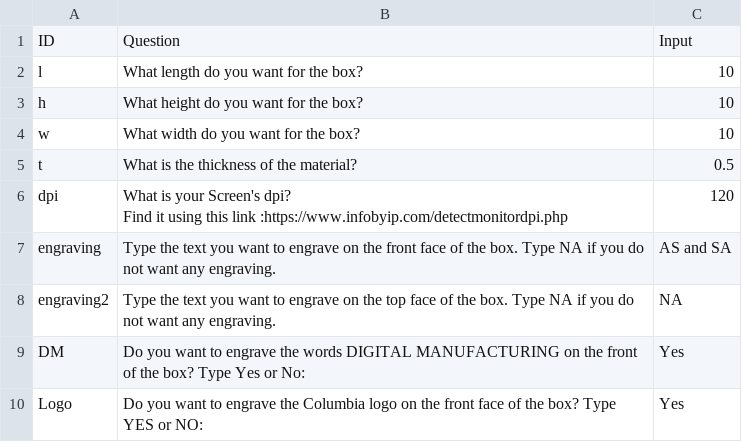
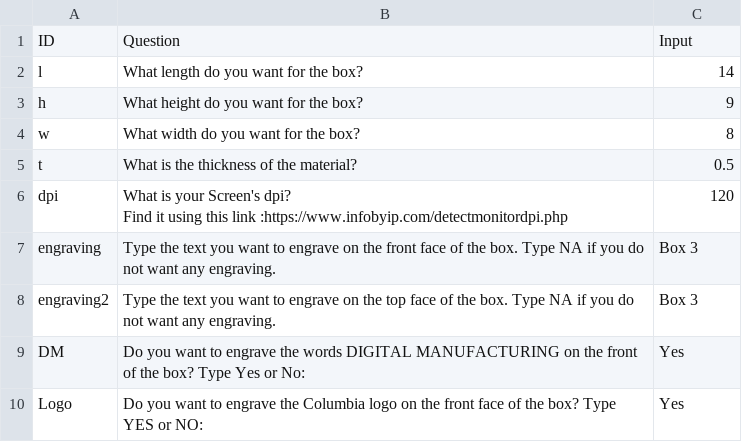
Before and after one commit to adithyas98/DigitalManufacturingLaserCut, a CSV file: src/input/box3.csv (was src/input/TestInput.csv), drawn as a sheet.

Commit message:
Created the Input files for 4 different Boxes

```diff
--- a/src/input/TestInput.csv
+++ b/src/input/box3.csv
@@ -1,5 +1,5 @@
 ID,Question,Input
-l,What length do you want for the box?,10
-h,What height do you want for the box?,10
-w,What width do you want for the box?,10
+l,What length do you want for the box?,14
+h,What height do you want for the box?,9
+w,What width do you want for the box?,8
 t,What is the thickness of the material?,0.5
@@ -7,4 +7,4 @@ dpi,"What is your Screen's dpi?
  Find it using this link :https://www.infobyip.com/detectmonitordpi.php",120
-engraving,Type the text you want to engrave on the front face of the box. Type NA if you do not want any engraving. ,AS and SA
-engraving2,Type the text you want to engrave on the top face of the box. Type NA if you do not want any engraving. ,NA
+engraving,Type the text you want to engrave on the front face of the box. Type NA if you do not want any engraving. ,Box 3
+engraving2,Type the text you want to engrave on the top face of the box. Type NA if you do not want any engraving. ,Box 3
 DM,Do you want to engrave the words DIGITAL MANUFACTURING on the front of the box? Type Yes or No: ,Yes
```
Also changed, not shown: 3 other files.
